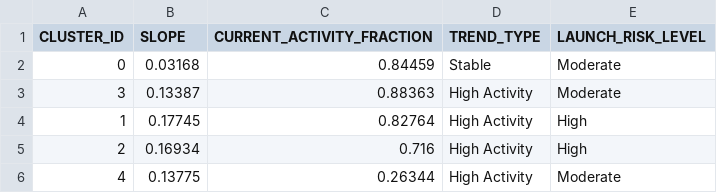
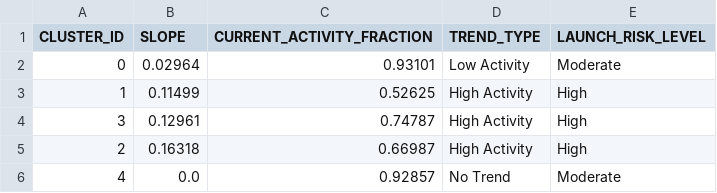
Before and after one commit to Sushrut2007/SpaceDebrisRadar.AI, a CSV file: data/outputs/trend_summary.csv, drawn as a sheet.

```diff
--- a/data/outputs/trend_summary.csv
+++ b/data/outputs/trend_summary.csv
@@ -1,6 +1,6 @@
 CLUSTER_ID,SLOPE,CURRENT_ACTIVITY_FRACTION,TREND_TYPE,LAUNCH_RISK_LEVEL
-0,0.03168,0.84459,Stable,Moderate
-3,0.13387,0.88363,High Activity,Moderate
-1,0.17745,0.82764,High Activity,High
-2,0.16934,0.716,High Activity,High
-4,0.13775,0.26344,High Activity,Moderate
+0,0.02964,0.93101,Low Activity,Moderate
+1,0.11499,0.52625,High Activity,High
+3,0.12961,0.74787,High Activity,High
+2,0.16318,0.66987,High Activity,High
+4,0.0,0.92857,No Trend,Moderate
```
Also changed, not shown: 5 other files.
